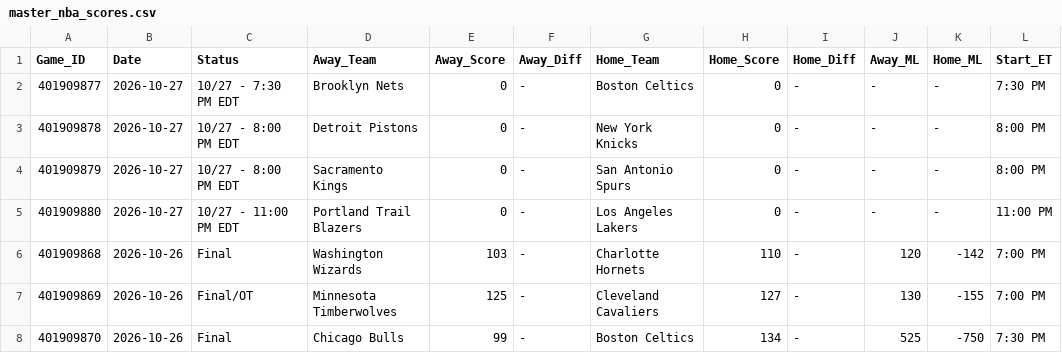
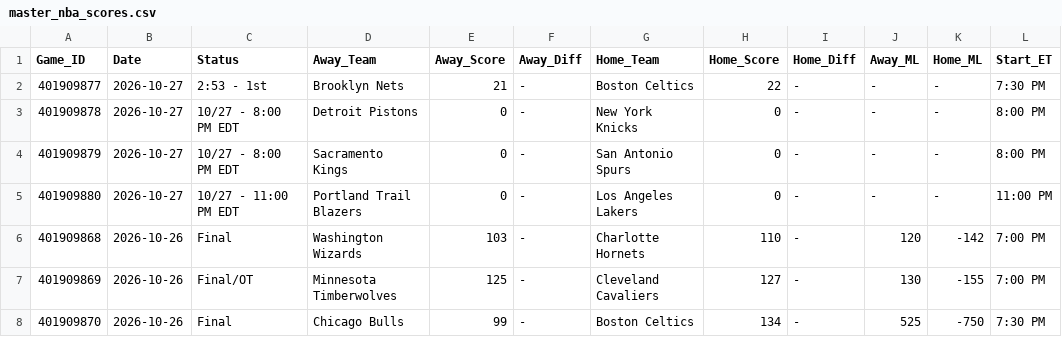
Before and after one commit to danreed001-droid/sport, a CSV file: data/raw/master_nba_scores.csv, drawn as a sheet; only a part is shown.

```diff
--- a/data/raw/master_nba_scores.csv
+++ b/data/raw/master_nba_scores.csv
@@ -1,3 +1,3 @@
 Game_ID,Date,Status,Away_Team,Away_Score,Away_Diff,Home_Team,Home_Score,Home_Diff,Away_ML,Home_ML,Start_ET
-401909877,2026-10-27,10/27 - 7:30 PM EDT,Brooklyn Nets,0,-,Boston Celtics,0,-,-,-,7:30 PM
+401909877,2026-10-27,2:53 - 1st,Brooklyn Nets,21,-,Boston Celtics,22,-,-,-,7:30 PM
 401909878,2026-10-27,10/27 - 8:00 PM EDT,Detroit Pistons,0,-,New York Knicks,0,-,-,-,8:00 PM
```
Also changed, not shown: 5 other files.
